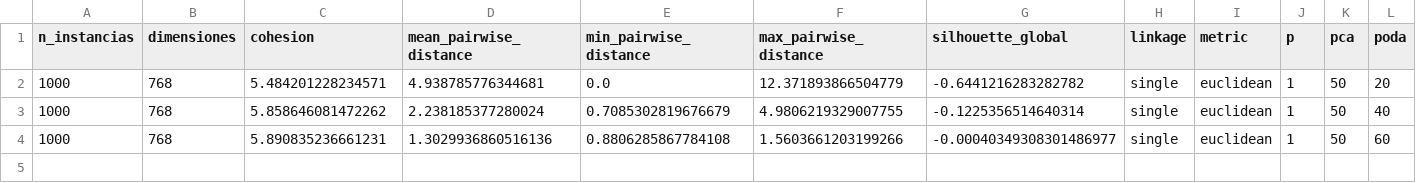
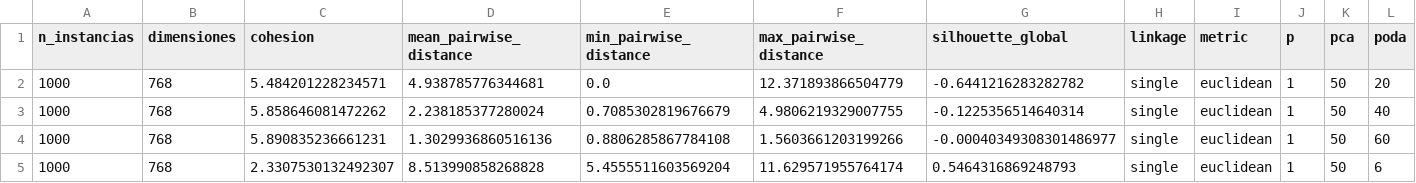
Before and after one commit to GorkaRuiz9/VerbalAutopsy, a CSV file: output/metrics.csv, drawn as a sheet; the diff names each change by its address in the sheet, - before the commit and + after, or states it on an @@ line.

```diff
--- a/output/metrics.csv
+++ b/output/metrics.csv
+row 5: 1000 | 768 | 2.3307530132492307 | 8.513990858268828 | 5.4555511603569204 | 11.629571955764174 | 0.5464316869248793 | single | euclidean | 1 | 50 | 6
```
Also changed, not shown: 8 other files.
